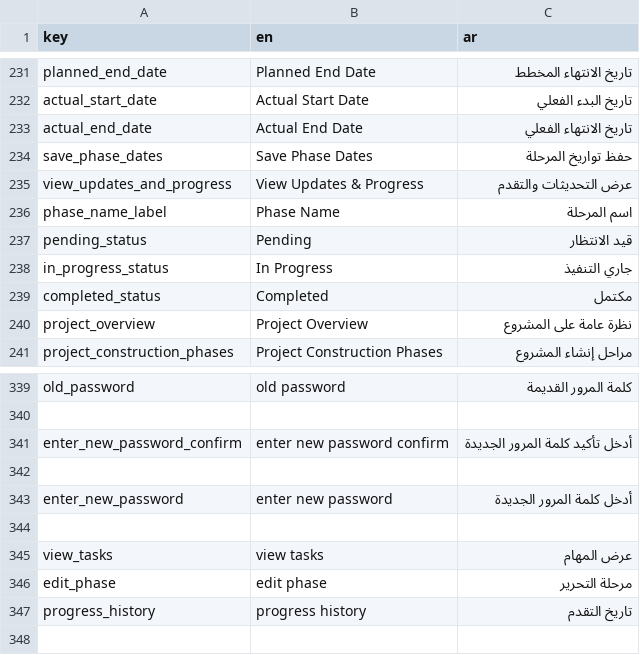
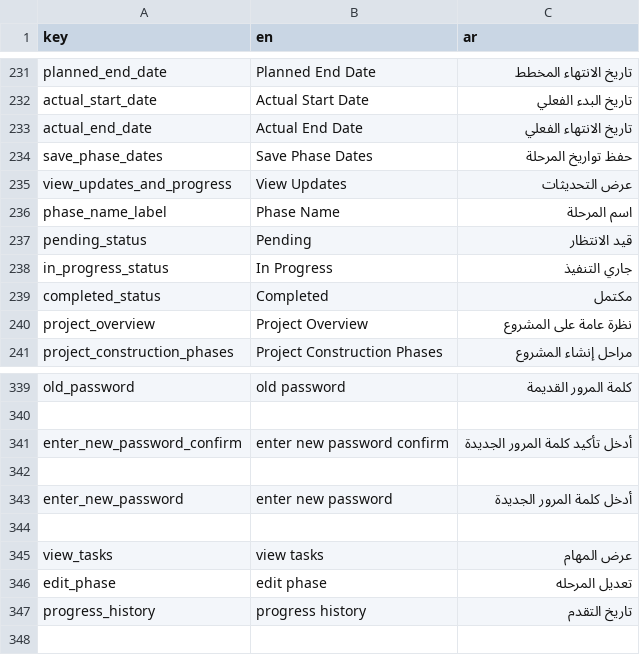
Before and after one commit to El-Baltagy/mkaweel, a CSV file: assets/l10n/translations.csv, drawn as a sheet; only a part is shown, gaps mark what is left out.

```diff
--- a/assets/l10n/translations.csv
+++ b/assets/l10n/translations.csv
@@ -234,3 +234,3 @@ actual_end_date,Actual End Date,تاريخ الانتهاء الفعلي
 save_phase_dates,Save Phase Dates,حفظ تواريخ المرحلة
-view_updates_and_progress,View Updates & Progress,عرض التحديثات والتقدم
+view_updates_and_progress,View Updates ,عرض التحديثات
 phase_name_label,Phase Name,اسم المرحلة
@@ -345,3 +345,3 @@ enter_new_password,enter new password,أدخل كلمة المرور الجدي
 view_tasks,view tasks,عرض المهام
-edit_phase,edit phase,مرحلة التحرير
+edit_phase,edit phase,تعديل المرحله
 progress_history,progress history,تاريخ التقدم
```
Also changed, not shown: 10 other files.
